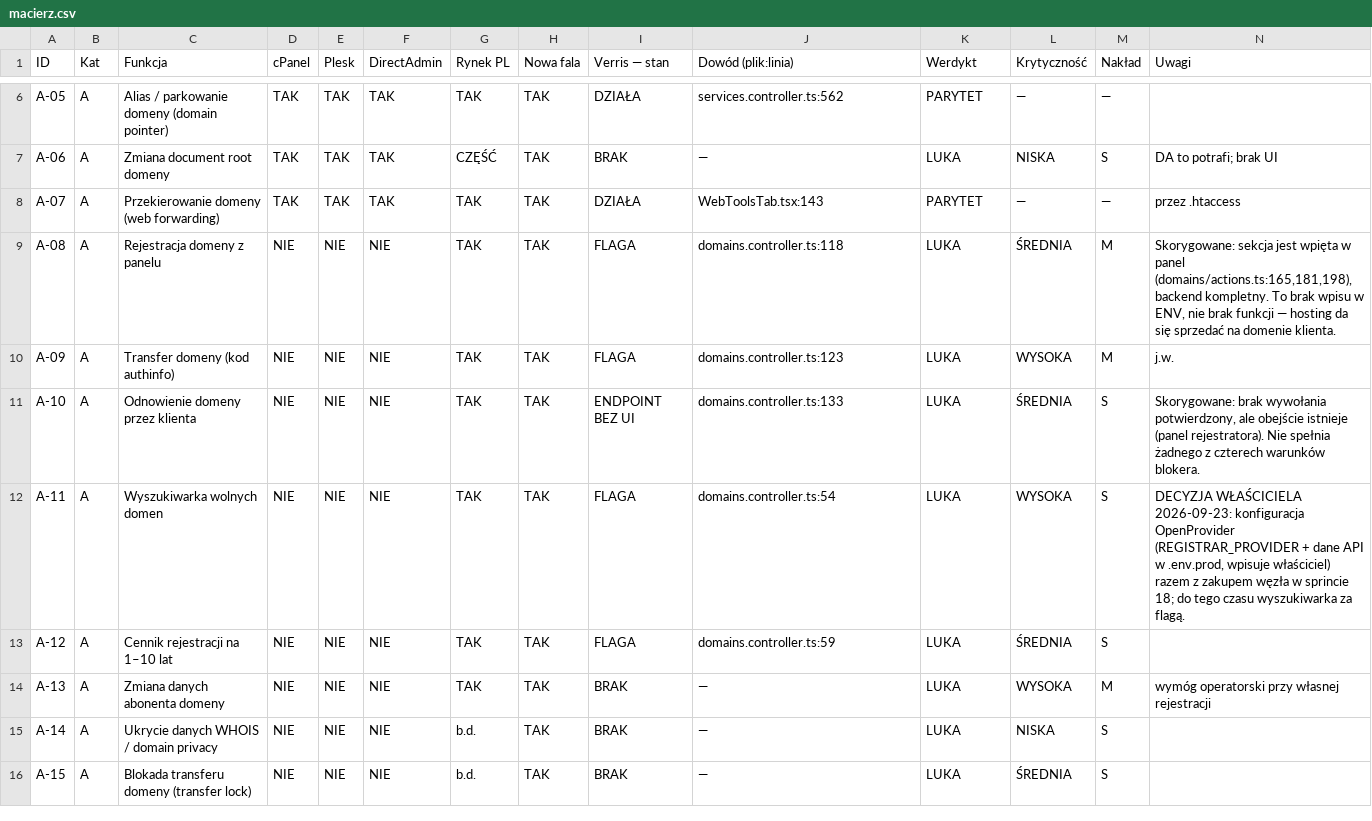
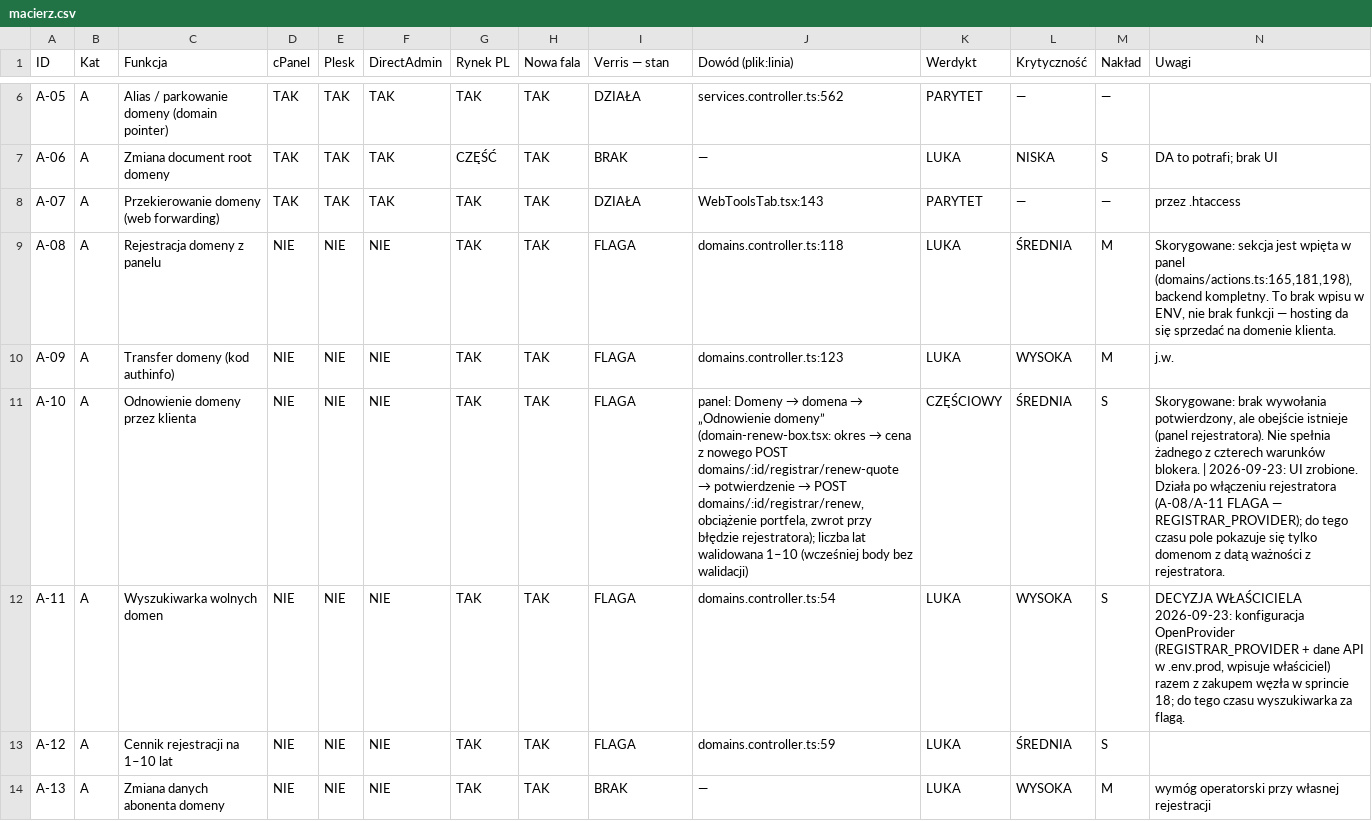
Before and after one commit to dominik-hvln/verris, a CSV file: audyt/dane/macierz.csv, drawn as a sheet; only a part is shown, gaps mark what is left out; the shorter side is filled out with more unchanged rows; the diff names each change by its address in the sheet, - before the commit and + after, or states it on an @@ line.

```diff
--- a/audyt/dane/macierz.csv
+++ b/audyt/dane/macierz.csv
-I11 (Verris — stan): ENDPOINT BEZ UI
+I11 (Verris — stan): FLAGA
@@ J11 (Dowód (plik:linia)): domains.controller.ts:133 → panel: Domeny → domena → „Odnowienie domeny” (domain-renew-box.tsx: okres → cena z nowego POST domains/:id/registrar/renew-quote → potwierdzenie → POST domains/:id/registrar/renew, obciążenie portfela, zwrot przy błędzie rejestratora); liczba lat walidowana 1–10 (wcześniej body bez walidacji) @@
-K11 (Werdykt): LUKA
+K11 (Werdykt): CZĘŚCIOWY
-N11 (Uwagi): …warunków blokera.
+N11 (Uwagi): …warunków blokera. | 2026-09-23: UI zrobione. Działa po włączeniu rejestratora (A-08/A-11 FLAGA — REGISTRAR_PROVIDER); do tego czasu pole pokazuje się tylko domenom z datą ważności z rejestratora.
```
Also changed, not shown: 5 other files.
